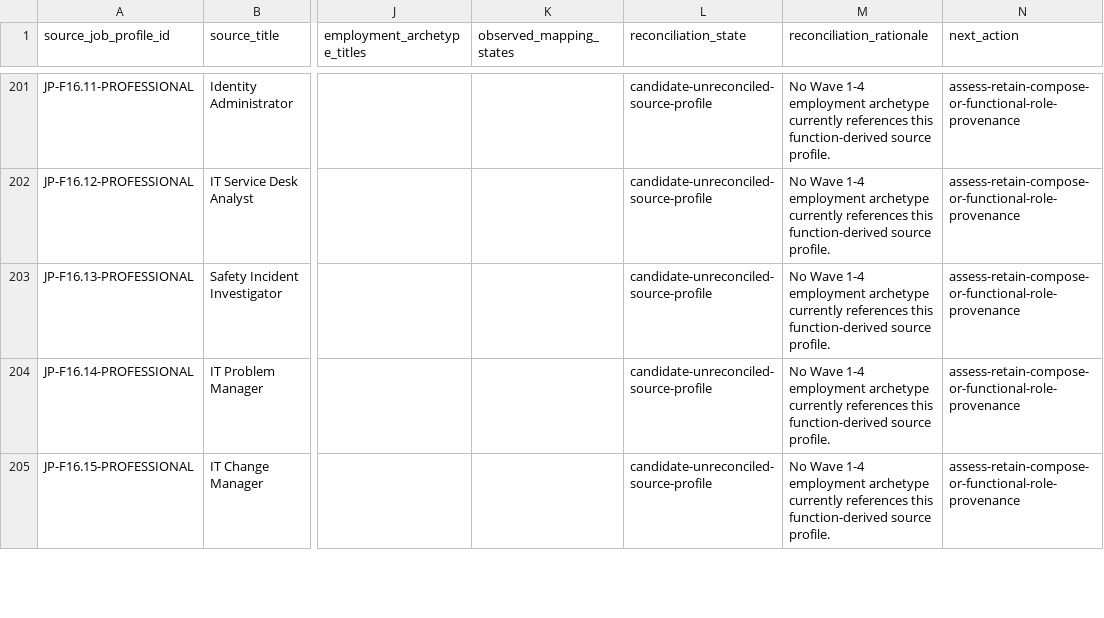
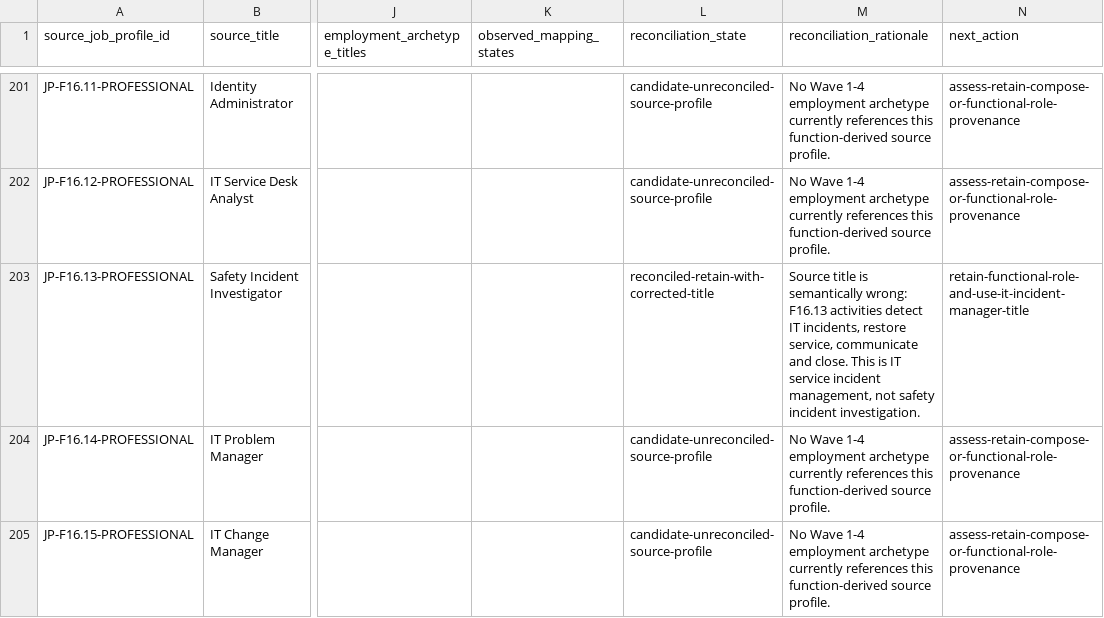
Before and after one commit to 8140spitt/NuBlox-Digital-Applications-V3, a CSV file: docs/product/job-profile-reconciliation-register.csv, drawn as a sheet; only a part is shown, gaps mark what is left out; the diff covers the shown part only; the diff names each change by its address in the sheet, - before the commit and + after, or states it on an @@ line.

Commit message:
Reconcile duplicate and semantic-collision job profiles

```diff
--- a/docs/product/job-profile-reconciliation-register.csv
+++ b/docs/product/job-profile-reconciliation-register.csv
-L203 (reconciliation_state): candidate-unreconciled-source-profile
+L203 (reconciliation_state): reconciled-retain-with-corrected-title
-M203 (reconciliation_rationale): No Wave 1-4 employment archetype currently references this function-derived source profile.
+M203 (reconciliation_rationale): Source title is semantically wrong: F16.13 activities detect IT incidents, restore service, communicate and close. This is IT service incident management, not safety incident investigation.
-N203 (next_action): assess-retain-compose-or-functional-role-provenance
+N203 (next_action): retain-functional-role-and-use-it-incident-manager-title
```
Also changed, not shown: 36 edited cells elsewhere in this file.
